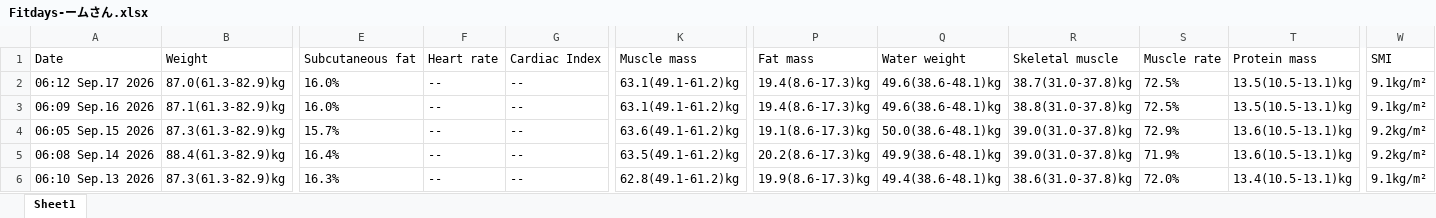
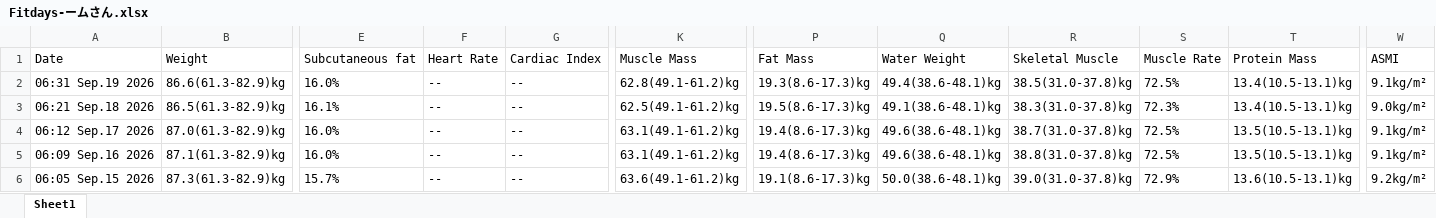
Before and after one commit to cchartree/kgtrends, an Excel workbook: Fitdays-ームさん.xlsx, sheet Sheet1, drawn as a sheet; only a part is shown, gaps mark what is left out; the shorter side is filled out with more unchanged rows; values as stored, in another font and other column widths than the file's, no borders; rows hold the shown columns only; the diff names each change by its address in the sheet, - before the commit and + after, or states it on an @@ line.

```diff
--- a/Fitdays-ームさん.xlsx (sheet Sheet1)
+++ b/Fitdays-ームさん.xlsx (sheet Sheet1)
-F1: Heart rate
+F1: Heart Rate
-K1: Muscle mass
+K1: Muscle Mass
-P1: Fat mass
+P1: Fat Mass
-Q1: Water weight
+Q1: Water Weight
-R1: Skeletal muscle
+R1: Skeletal Muscle
-S1: Muscle rate
+S1: Muscle Rate
-T1: Protein mass
+T1: Protein Mass
-W1: SMI
+W1: ASMI
+row 2: 06:31 Sep.19 2026 | 86.6(61.3-82.9)kg | 16.0% | -- | -- | 62.8(49.1-61.2)kg | 19.3(8.6-17.3)kg | 49.4(38.6-48.1)kg | 38.5(31.0-37.8)kg | 72.5% | 13.4(10.5-13.1)kg | 9.1kg/m²
+row 3: 06:21 Sep.18 2026 | 86.5(61.3-82.9)kg | 16.1% | -- | -- | 62.5(49.1-61.2)kg | 19.5(8.6-17.3)kg | 49.1(38.6-48.1)kg | 38.3(31.0-37.8)kg | 72.3% | 13.4(10.5-13.1)kg | 9.0kg/m²
```
